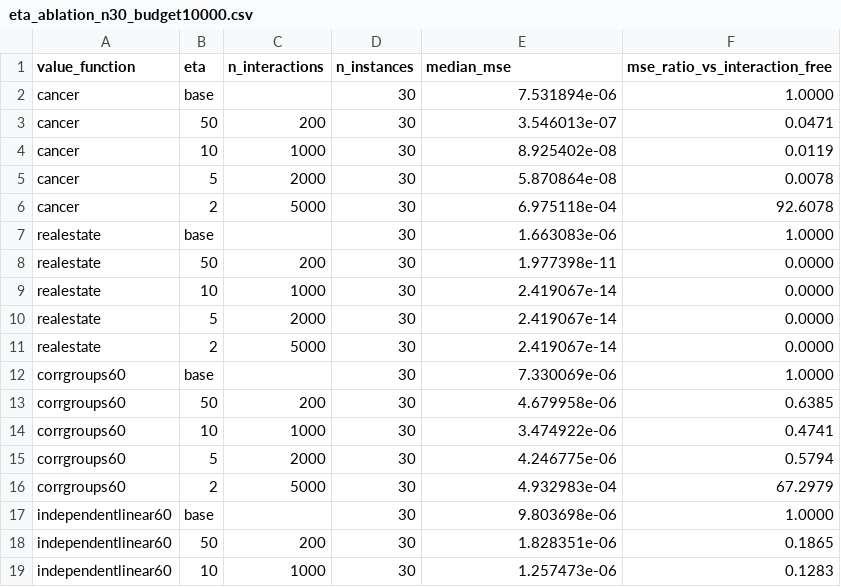
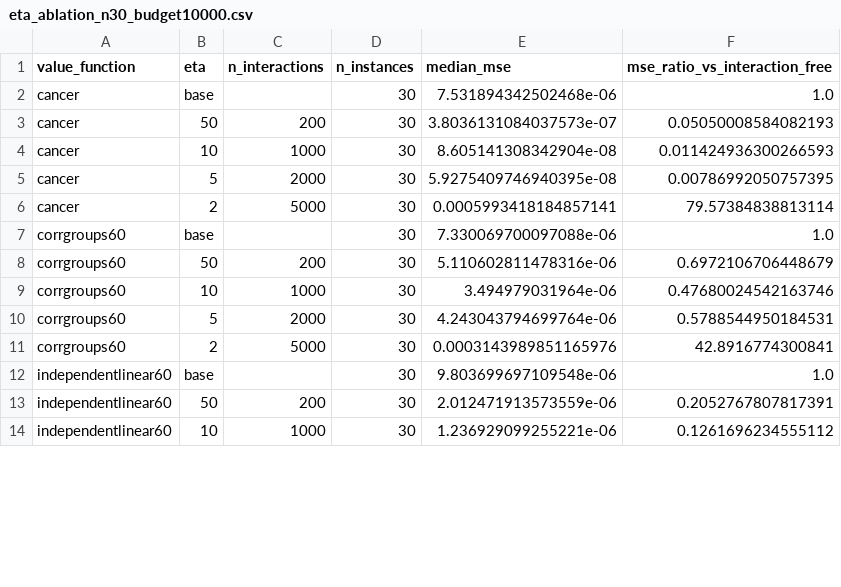
Before and after one commit to FabianK-Dev/shapiq, a CSV file: notebooks/cluster_results/eta_ablation_n30_budget10000.csv, drawn as a sheet; only a part is shown; the diff covers the shown part only.

```diff
--- a/notebooks/cluster_results/eta_ablation_n30_budget10000.csv
+++ b/notebooks/cluster_results/eta_ablation_n30_budget10000.csv
@@ -1,19 +1,14 @@
 value_function,eta,n_interactions,n_instances,median_mse,mse_ratio_vs_interaction_free
-cancer,base,,30,7.531894e-06,1.0000
-cancer,50,200,30,3.546013e-07,0.0471
-cancer,10,1000,30,8.925402e-08,0.0119
-cancer,5,2000,30,5.870864e-08,0.0078
-cancer,2,5000,30,6.975118e-04,92.6078
-realestate,base,,30,1.663083e-06,1.0000
-realestate,50,200,30,1.977398e-11,0.0000
-realestate,10,1000,30,2.419067e-14,0.0000
-realestate,5,2000,30,2.419067e-14,0.0000
-realestate,2,5000,30,2.419067e-14,0.0000
-corrgroups60,base,,30,7.330069e-06,1.0000
-corrgroups60,50,200,30,4.679958e-06,0.6385
-corrgroups60,10,1000,30,3.474922e-06,0.4741
-corrgroups60,5,2000,30,4.246775e-06,0.5794
-corrgroups60,2,5000,30,4.932983e-04,67.2979
-independentlinear60,base,,30,9.803698e-06,1.0000
-independentlinear60,50,200,30,1.828351e-06,0.1865
-independentlinear60,10,1000,30,1.257473e-06,0.1283
+cancer,base,,30,7.531894342502468e-06,1.0
+cancer,50,200,30,3.8036131084037573e-07,0.05050008584082193
+cancer,10,1000,30,8.605141308342904e-08,0.011424936300266593
+cancer,5,2000,30,5.9275409746940395e-08,0.00786992050757395
+cancer,2,5000,30,0.0005993418184857141,79.57384838813114
+corrgroups60,base,,30,7.330069700097088e-06,1.0
+corrgroups60,50,200,30,5.110602811478316e-06,0.6972106706448679
+corrgroups60,10,1000,30,3.494979031964e-06,0.47680024542163746
+corrgroups60,5,2000,30,4.243043794699764e-06,0.5788544950184531
+corrgroups60,2,5000,30,0.0003143989851165976,42.8916774300841
+independentlinear60,base,,30,9.803699697109548e-06,1.0
+independentlinear60,50,200,30,2.012471913573559e-06,0.2052767807817391
+independentlinear60,10,1000,30,1.236929099255221e-06,0.1261696234555112
```
Also changed, not shown: 24 edited cells elsewhere in this file, notebooks/cluster_results/distilbert_n30.csv, notebooks/cluster_results/fig2_budget_curves_n10_classifier.csv, 8 other files.
